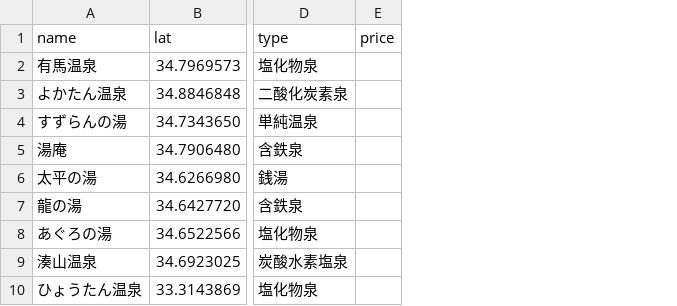
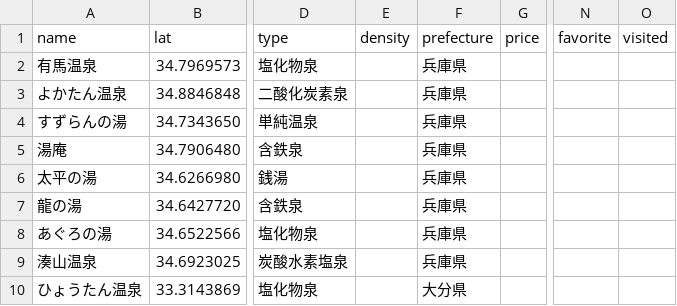
Before and after one commit to Karipyst/OnsenMaster, a CSV file: onsen.csv, drawn as a sheet; only a part is shown, gaps mark what is left out; the diff names each change by its address in the sheet, - before the commit and + after, or states it on an @@ line.

```diff
--- a/onsen.csv
+++ b/onsen.csv
+column E (density), empty
+column F (prefecture), rows 2-10: 兵庫県 | 兵庫県 | 兵庫県 | 兵庫県 | 兵庫県 | 兵庫県 | 兵庫県 | 兵庫県 | 大分県
+column N (favorite), empty
+column O (visited), empty
```
Also changed, not shown: 1 other file.
